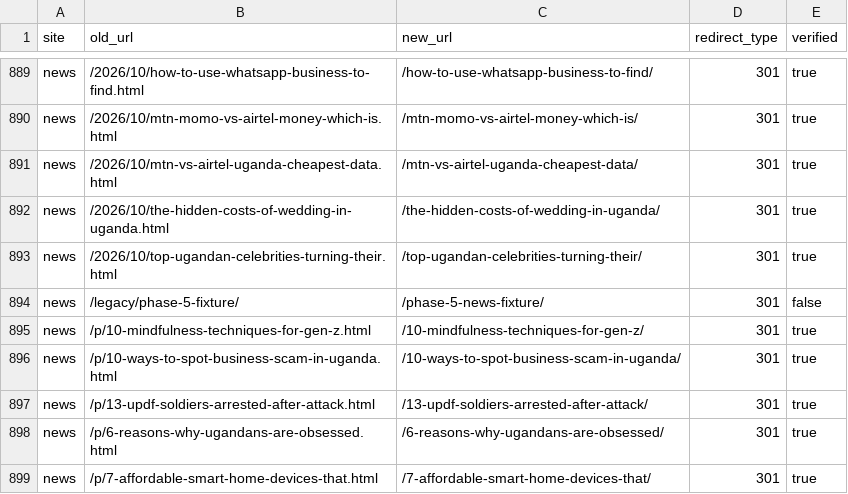
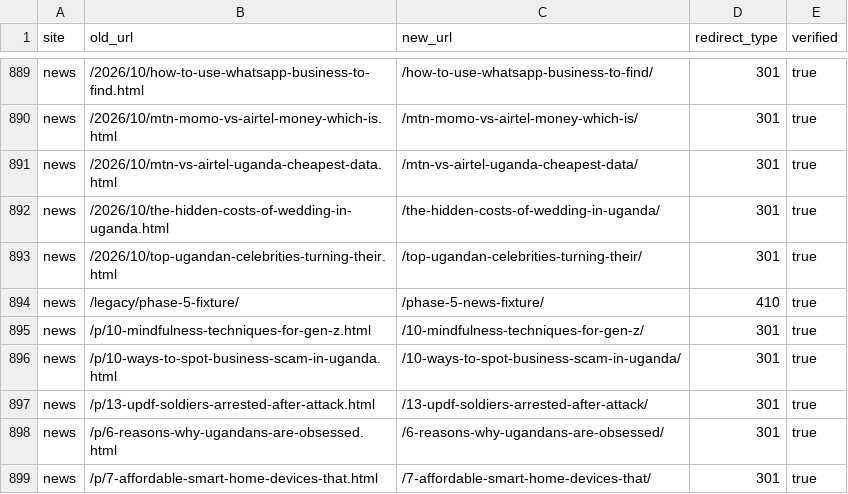
Before and after one commit to amssegu/SSEGU-NEW, a CSV file: docs/migration/phase-7/artifacts/redirects/dual-site-redirects.csv, drawn as a sheet; only a part is shown, gaps mark what is left out.

Commit message:
phase 8 partial implementation. article datasets isolated for new/work sections, images converted to avif/webp formats, data migration approved, but subdomain redirects not setup yet

```diff
--- a/docs/migration/phase-7/artifacts/redirects/dual-site-redirects.csv
+++ b/docs/migration/phase-7/artifacts/redirects/dual-site-redirects.csv
@@ -893,3 +893,3 @@ news,/2026/10/the-hidden-costs-of-wedding-in-uganda.html,/the-hidden-costs-of-we
 news,/2026/10/top-ugandan-celebrities-turning-their.html,/top-ugandan-celebrities-turning-their/,301,true
-news,/legacy/phase-5-fixture/,/phase-5-news-fixture/,301,false
+news,/legacy/phase-5-fixture/,/phase-5-news-fixture/,410,true
 news,/p/10-mindfulness-techniques-for-gen-z.html,/10-mindfulness-techniques-for-gen-z/,301,true
```
Also changed, not shown: 46 other files.
